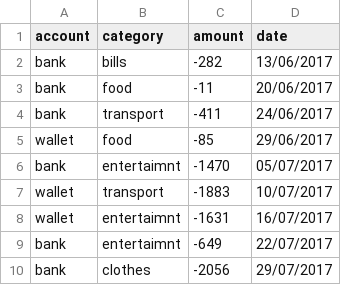
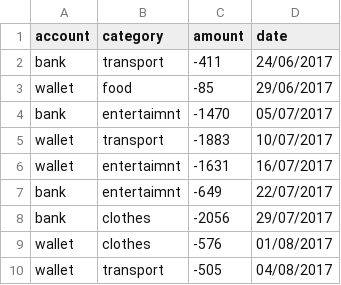
Before and after one commit to amrsk468/ExpencesTrancker, a CSV file: assets/data/transactions.csv (was transactions.csv), drawn as a sheet; only a part is shown; the shorter side is filled out with more unchanged rows.

Commit message:
updating structure
moving data and images to dedicated folders

```diff
--- a/transactions.csv
+++ b/assets/data/transactions.csv
@@ -1,4 +1,2 @@
 account,category,amount,date
-bank,bills,-282,13/06/2017
-bank,food,-11,20/06/2017
 bank,transport,-411,24/06/2017
```
Also changed, not shown: 8 other files.
